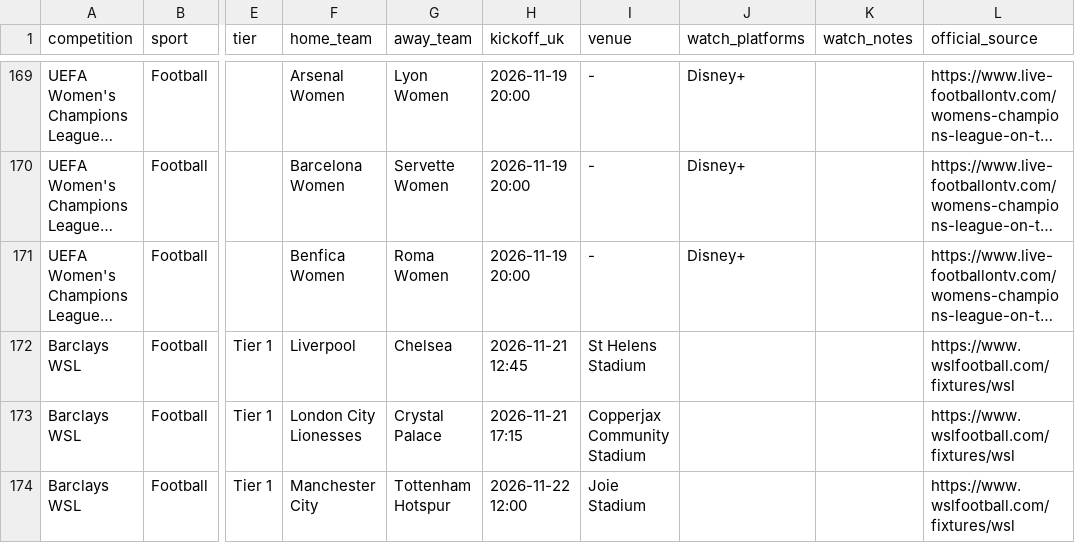
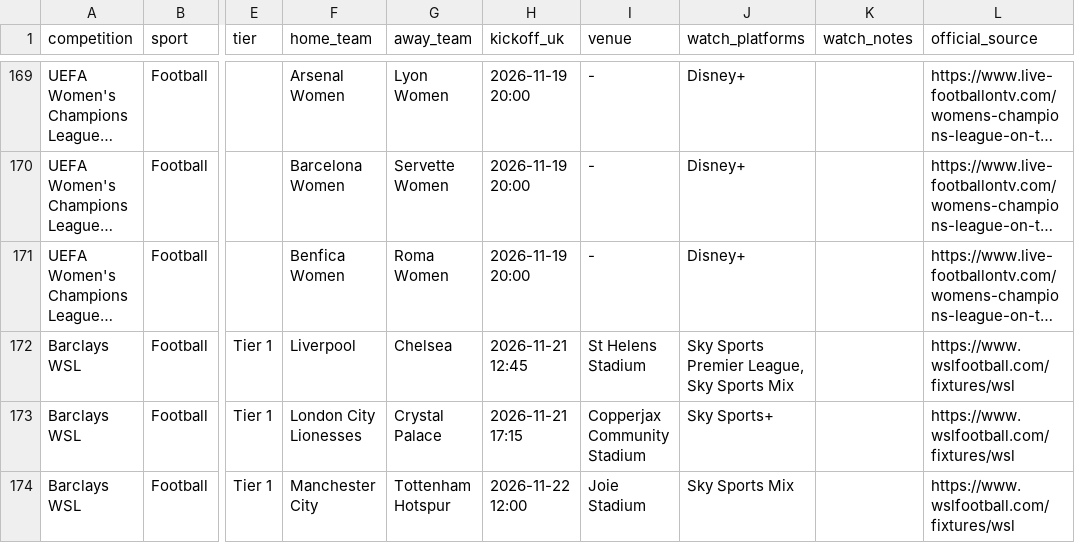
Before and after one commit to claremcewen/football-fixture-app-clean, a CSV file: data/fixtures_all.csv, drawn as a sheet; only a part is shown, gaps mark what is left out; long unchanged cells end in …; the diff covers the shown part only; the diff names each change by its address in the sheet, - before the commit and + after, or states it on an @@ line.

```diff
--- a/data/fixtures_all.csv
+++ b/data/fixtures_all.csv
-J172 (watch_platforms): (empty)
+J172 (watch_platforms): Sky Sports Premier League, Sky Sports Mix
-J173 (watch_platforms): (empty)
+J173 (watch_platforms): Sky Sports+
-J174 (watch_platforms): (empty)
+J174 (watch_platforms): Sky Sports Mix
```
Also changed, not shown: 1 added row, 1 removed row and 4 edited cells elsewhere in this file, data/results_all.csv, 4 other files.
